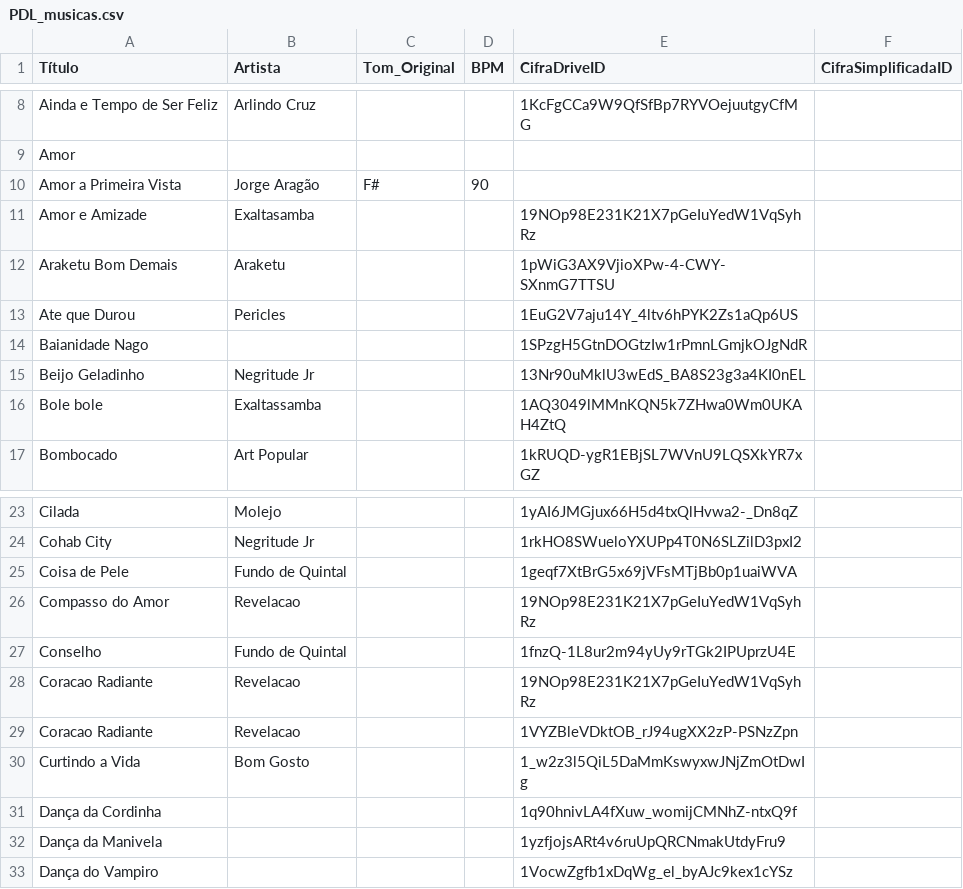
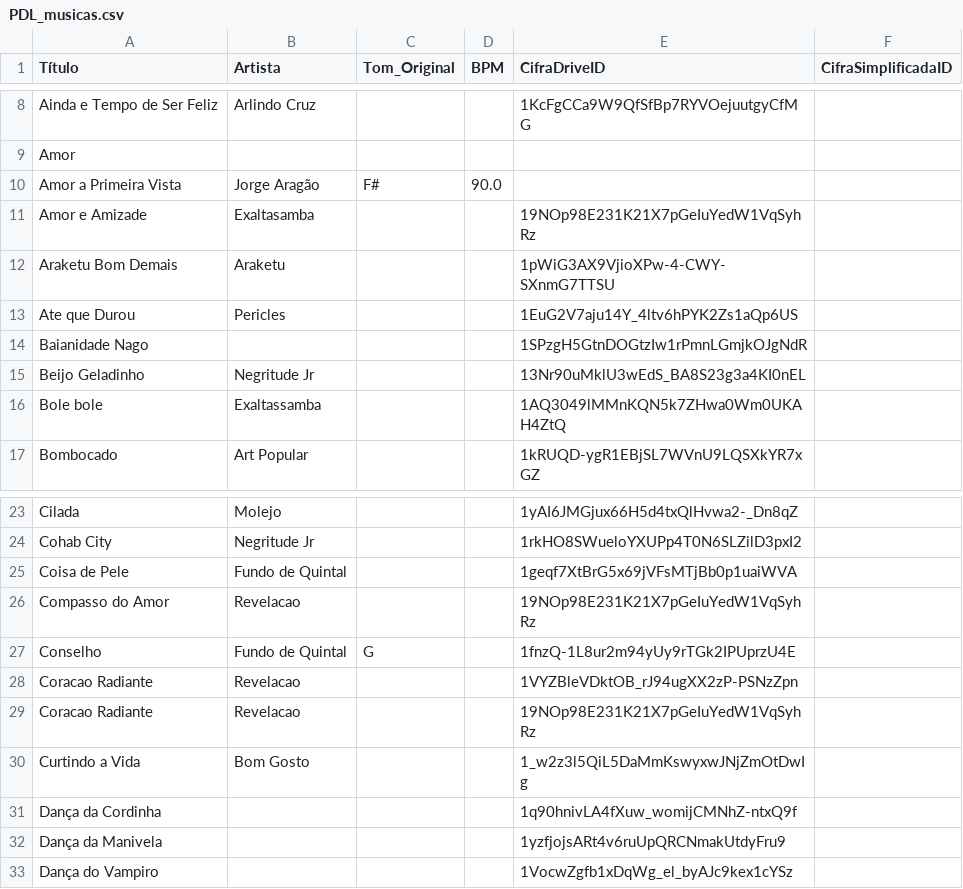
Before and after one commit to FelipeNovais89/PDLSetlist, a CSV file: Data/PDL_musicas.csv, drawn as a sheet; only a part is shown, gaps mark what is left out.

Commit message:
Update songs database (2026-03-12T11:32:40.815339Z)

```diff
--- a/Data/PDL_musicas.csv
+++ b/Data/PDL_musicas.csv
@@ -9,3 +9,3 @@ Ainda e Tempo de Ser Feliz,Arlindo Cruz,,,1KcFgCCa9W9QfSfBp7RYVOejuutgyCfMG,
 Amor,,,,,
-Amor a Primeira Vista,Jorge Aragão,F#,90,,
+Amor a Primeira Vista,Jorge Aragão,F#,90.0,,
 Amor e Amizade,Exaltasamba,,,19NOp98E231K21X7pGeIuYedW1VqSyhRz,
@@ -26,5 +26,5 @@ Coisa de Pele,Fundo de Quintal,,,1geqf7XtBrG5x69jVFsMTjBb0p1uaiWVA,
 Compasso do Amor,Revelacao,,,19NOp98E231K21X7pGeIuYedW1VqSyhRz,
-Conselho,Fundo de Quintal,,,1fnzQ-1L8ur2m94yUy9rTGk2IPUprzU4E,
+Conselho,Fundo de Quintal,G,,1fnzQ-1L8ur2m94yUy9rTGk2IPUprzU4E,
+Coracao Radiante,Revelacao,,,1VYZBleVDktOB_rJ94ugXX2zP-PSNzZpn,
 Coracao Radiante,Revelacao,,,19NOp98E231K21X7pGeIuYedW1VqSyhRz,
-Coracao Radiante,Revelacao,,,1VYZBleVDktOB_rJ94ugXX2zP-PSNzZpn,
 Curtindo a Vida,Bom Gosto,,,1_w2z3l5QiL5DaMmKswyxwJNjZmOtDwIg,
```
